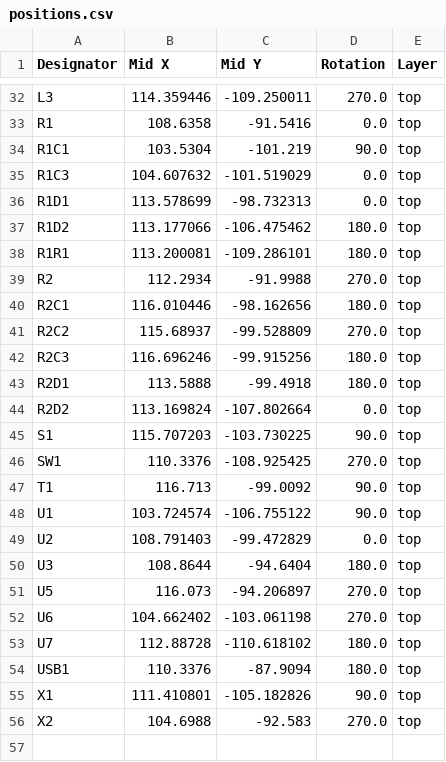
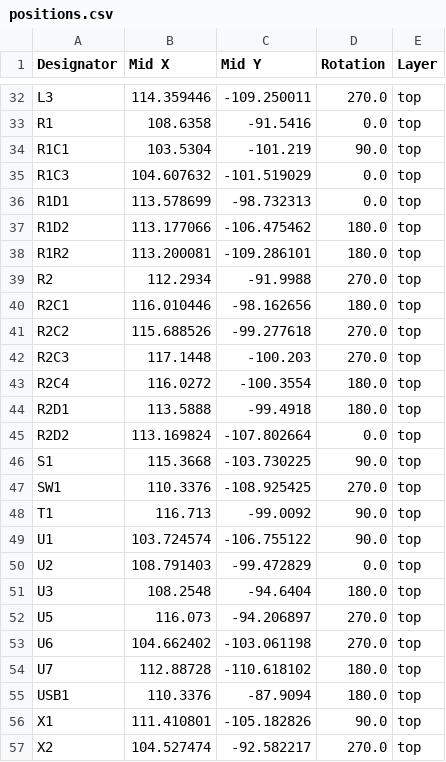
Before and after one commit to Zipra1/Fuimini-V2, a CSV file: KiCad/production/positions.csv, drawn as a sheet; only a part is shown, gaps mark what is left out; the diff covers the shown part only.

```diff
--- a/KiCad/production/positions.csv
+++ b/KiCad/production/positions.csv
@@ -37,10 +37,11 @@ R1D1,113.578699,-98.732313,0.0,top
 R1D2,113.177066,-106.475462,180.0,top
-R1R1,113.200081,-109.286101,180.0,top
+R1R2,113.200081,-109.286101,180.0,top
 R2,112.2934,-91.9988,270.0,top
 R2C1,116.010446,-98.162656,180.0,top
-R2C2,115.68937,-99.528809,270.0,top
-R2C3,116.696246,-99.915256,180.0,top
+R2C2,115.688526,-99.277618,270.0,top
+R2C3,117.1448,-100.203,270.0,top
+R2C4,116.0272,-100.3554,180.0,top
 R2D1,113.5888,-99.4918,180.0,top
 R2D2,113.169824,-107.802664,0.0,top
-S1,115.707203,-103.730225,90.0,top
+S1,115.3668,-103.730225,90.0,top
 SW1,110.3376,-108.925425,270.0,top
@@ -49,3 +50,3 @@ U1,103.724574,-106.755122,90.0,top
 U2,108.791403,-99.472829,0.0,top
-U3,108.8644,-94.6404,180.0,top
+U3,108.2548,-94.6404,180.0,top
 U5,116.073,-94.206897,270.0,top
@@ -55,2 +56,2 @@ USB1,110.3376,-87.9094,180.0,top
 X1,111.410801,-105.182826,90.0,top
-X2,104.6988,-92.583,270.0,top
+X2,104.527474,-92.582217,270.0,top
```
Also changed, not shown: 1 added row, 1 removed row and 18 edited cells elsewhere in this file, KiCad/production/bom.csv, KiCad/production/designators.csv, 4 other files.
